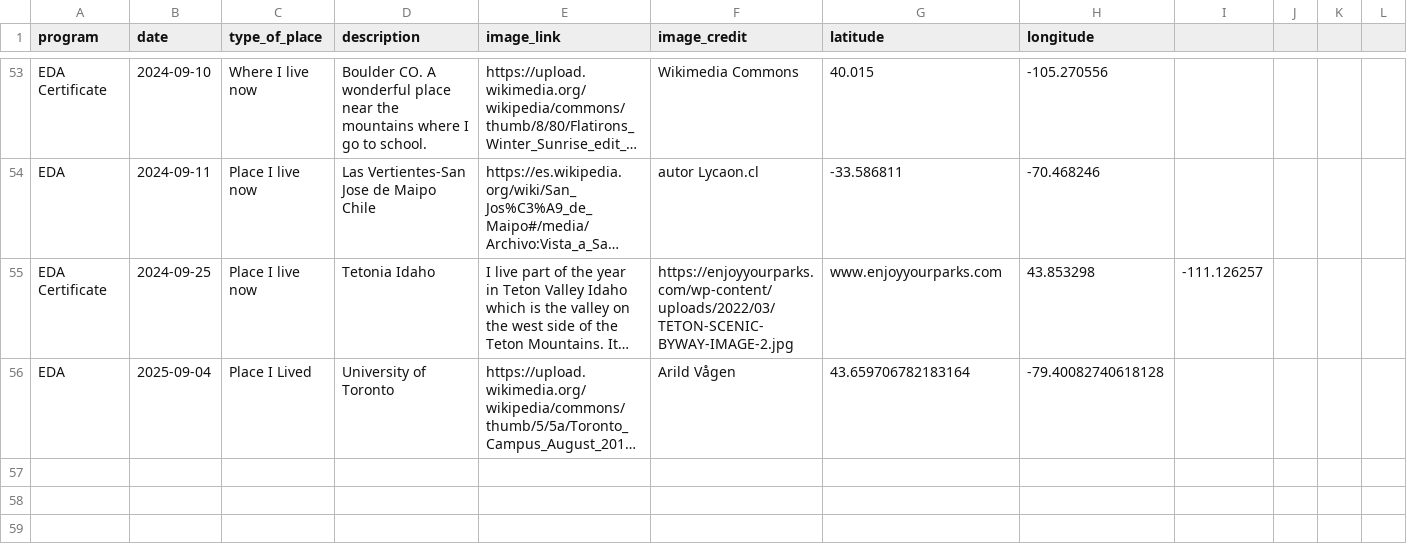
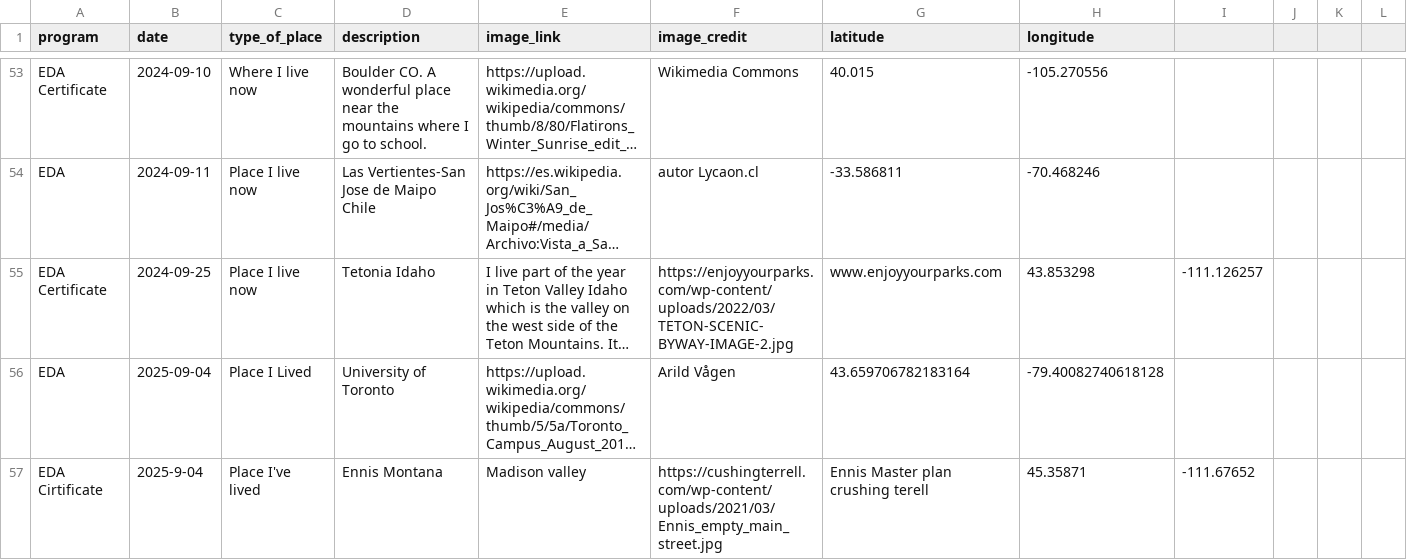
Before and after one commit to cu-esiil-edu/hometowns, a CSV file: hometowns.csv, drawn as a sheet; only a part is shown, gaps mark what is left out; long unchanged cells end in …; the diff names each change by its address in the sheet, - before the commit and + after, or states it on an @@ line.

Commit message:
ryme1295 update hometowns.csv

```diff
--- a/hometowns.csv
+++ b/hometowns.csv
+row 57: EDA Cirtificate | 2025-9-04 | Place I've lived | Ennis Montana | Madison valley | https://cushingterrell.com/wp-content/uploads/2021/03/Ennis_empty_main_street.jpg | Ennis Master plan crushing terell | 45.35871 | -111.67652
```
